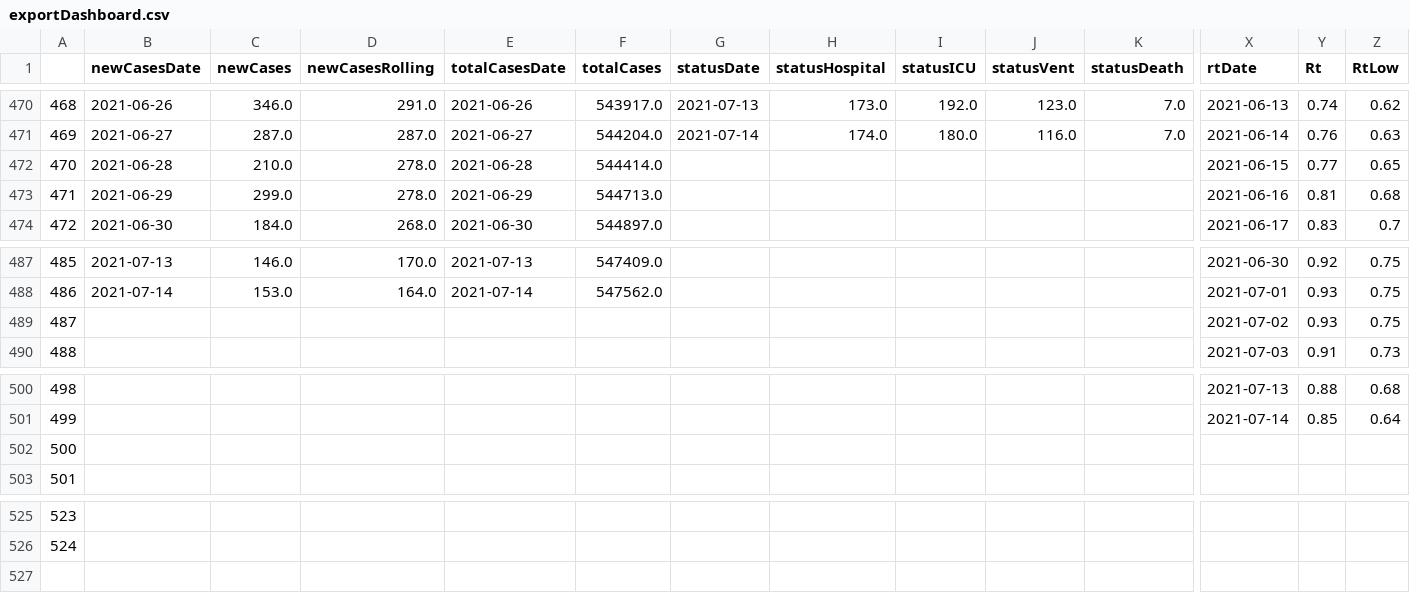
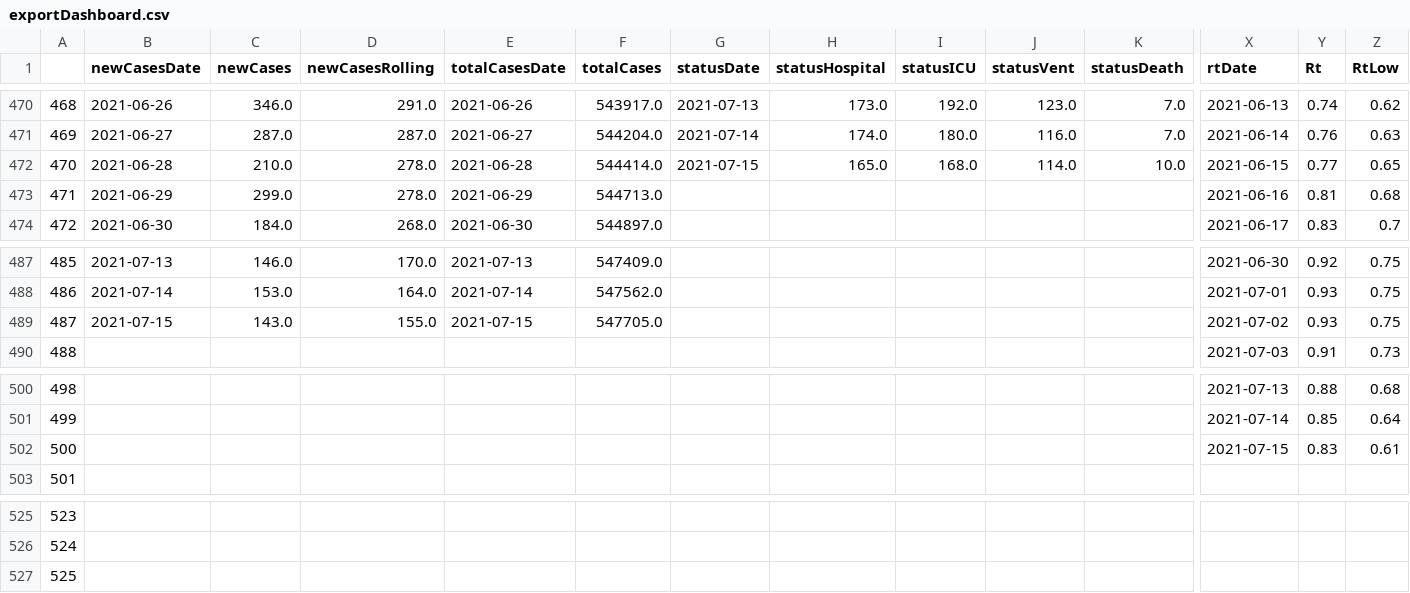
Before and after one commit to aaljaish/covid-19, a CSV file: exportDashboard.csv, drawn as a sheet; only a part is shown, gaps mark what is left out; rows hold the shown columns only; the diff covers the shown part only; the diff names each change by its address in the sheet, - before the commit and + after, or states it on an @@ line.

Commit message:
Ontario COVID-19 Provincial Data Summaries

```diff
--- a/exportDashboard.csv
+++ b/exportDashboard.csv
-G472 (statusDate): (empty)
+G472 (statusDate): 2021-07-15
-H472 (statusHospital): (empty)
+H472 (statusHospital): 165.0
-I472 (statusICU): (empty)
+I472 (statusICU): 168.0
-J472 (statusVent): (empty)
+J472 (statusVent): 114.0
-K472 (statusDeath): (empty)
+K472 (statusDeath): 10.0
-B489 (newCasesDate): (empty)
+B489 (newCasesDate): 2021-07-15
-C489 (newCases): (empty)
+C489 (newCases): 143.0
-D489 (newCasesRolling): (empty)
+D489 (newCasesRolling): 155.0
-E489 (totalCasesDate): (empty)
+E489 (totalCasesDate): 2021-07-15
-F489 (totalCases): (empty)
+F489 (totalCases): 547705.0
-X502 (rtDate): (empty)
+X502 (rtDate): 2021-07-15
-Y502 (Rt): (empty)
+Y502 (Rt): 0.83
-Z502 (RtLow): (empty)
+Z502 (RtLow): 0.61
+row 527: 525
```
Also changed, not shown: 1 edited cell elsewhere in this file.
